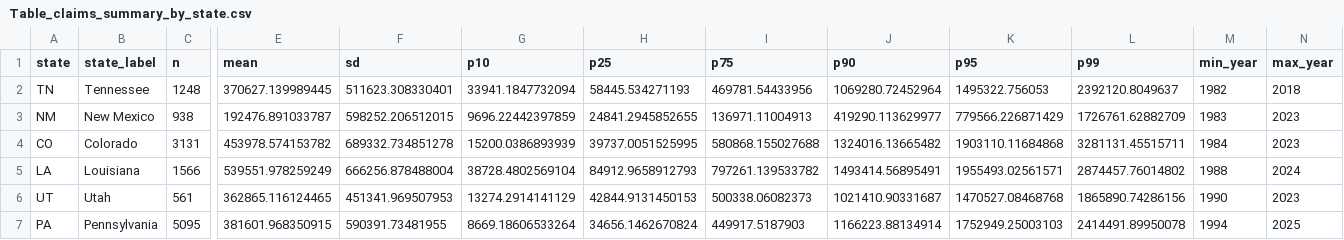
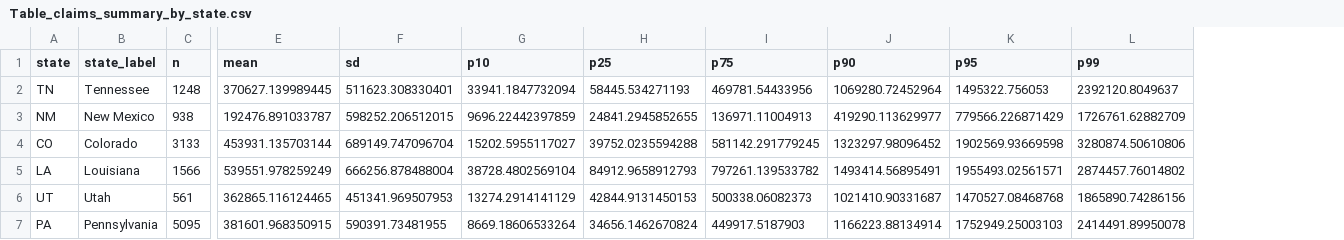
Before and after one commit to Kaleb-K-Javier/UST-Insurance-Regime, a CSV file: Output/Tables/Table_claims_summary_by_state.csv, drawn as a sheet; only a part is shown, gaps mark what is left out; the diff names each change by its address in the sheet, - before the commit and + after, or states it on an @@ line.

```diff
--- a/Output/Tables/Table_claims_summary_by_state.csv
+++ b/Output/Tables/Table_claims_summary_by_state.csv
-column M (min_year), rows 2-7: 1982 | 1983 | 1984 | 1988 | 1990 | 1994
-column N (max_year), rows 2-7: 2018 | 2023 | 2023 | 2024 | 2023 | 2025
-C4 (n): 3131
+C4 (n): 3133
-E4 (mean): 453978.574153782
+E4 (mean): 453931.135703144
-F4 (sd): 689332.734851278
+F4 (sd): 689149.747096704
-G4 (p10): 15200.0386893939
+G4 (p10): 15202.5955117027
-H4 (p25): 39737.0051525995
+H4 (p25): 39752.0235594288
-I4 (p75): 580868.155027688
+I4 (p75): 581142.291779245
-J4 (p90): 1324016.13665482
+J4 (p90): 1323297.98096452
-K4 (p95): 1903110.11684868
+K4 (p95): 1902569.93669598
-L4 (p99): 3281131.45515711
+L4 (p99): 3280874.50610806
```
Also changed, not shown: Output/Tables/FigureA_data_regime_shares.csv, Output/Tables/Figure_data_Coverage_Limits.csv, 39 other files.
